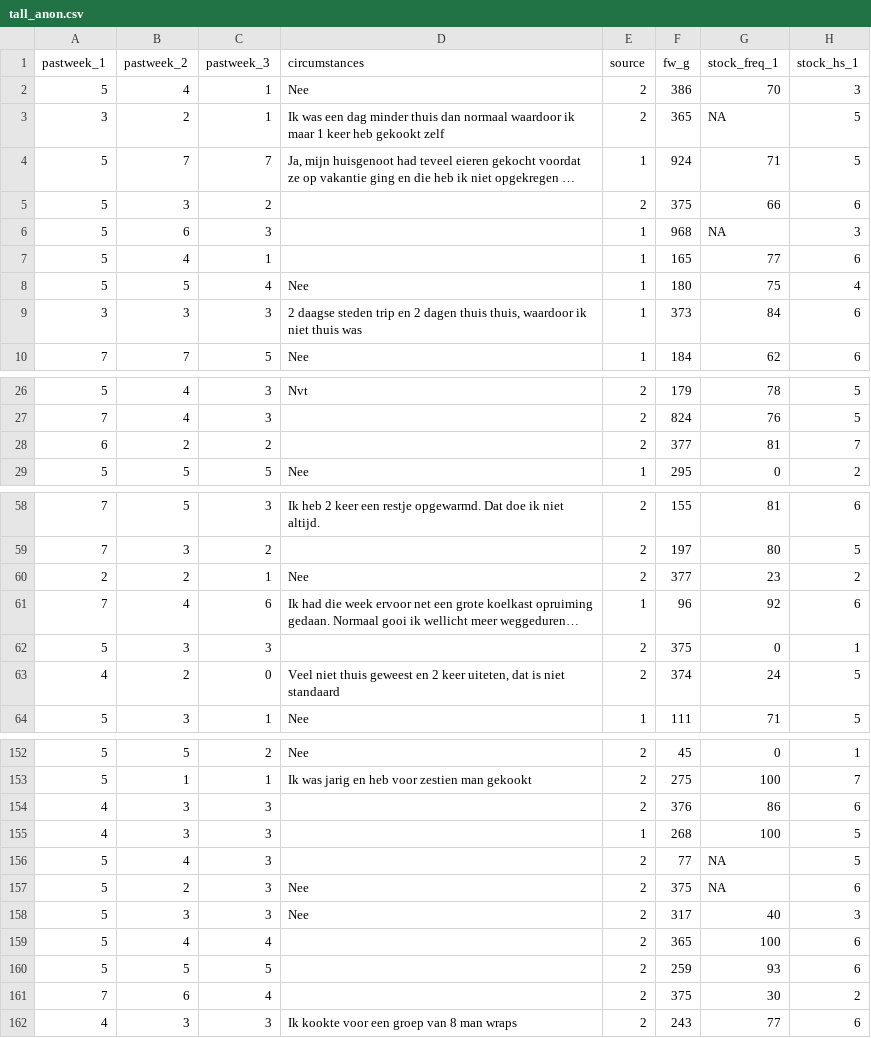
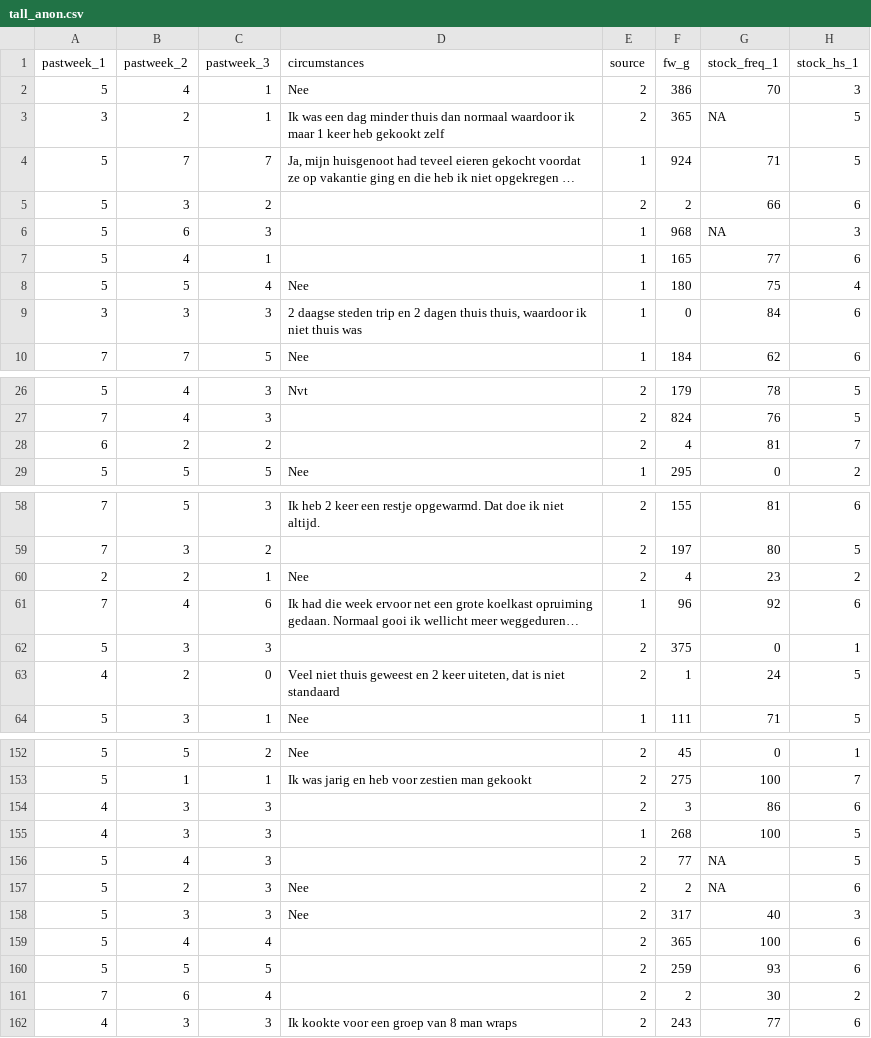
Before and after one commit to CasHsmn/R_tape, a CSV file: data/tall_anon.csv, drawn as a sheet; only a part is shown, gaps mark what is left out; long unchanged cells end in …; the diff covers the shown part only; the diff names each change by its address in the sheet, - before the commit and + after, or states it on an @@ line.

```diff
--- a/data/tall_anon.csv
+++ b/data/tall_anon.csv
-F5 (fw_g): 375
+F5 (fw_g): 2
-F9 (fw_g): 373
+F9 (fw_g): 0
-F28 (fw_g): 377
+F28 (fw_g): 4
-F60 (fw_g): 377
+F60 (fw_g): 4
-F63 (fw_g): 374
+F63 (fw_g): 1
-F154 (fw_g): 376
+F154 (fw_g): 3
-F157 (fw_g): 375
+F157 (fw_g): 2
-F161 (fw_g): 375
+F161 (fw_g): 2
```
Also changed, not shown: 8 edited cells elsewhere in this file, data/t0_anon.csv, data/t1_anon.csv, 12 other files.
